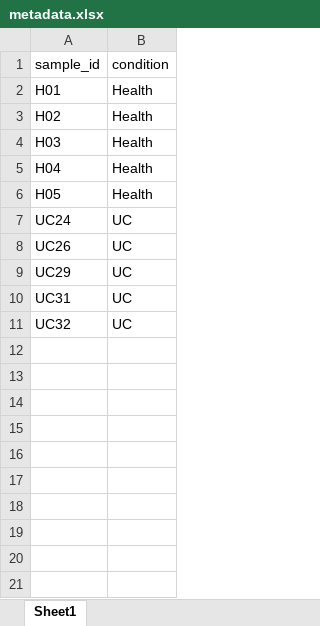
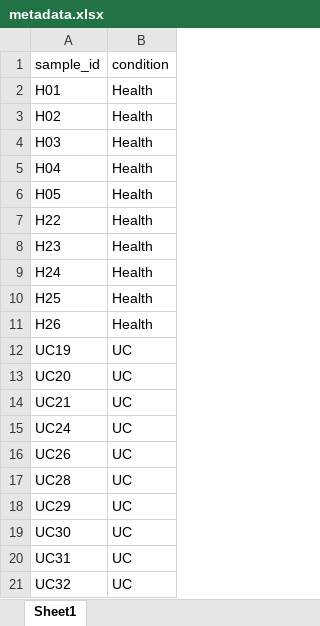
Before and after one commit to deng-lab/vpfpaper, an Excel workbook: data/metadata.xlsx, sheet Sheet1, drawn as a sheet; values as stored, in another font and other column widths than the file's, no borders; the diff names each change by its address in the sheet, - before the commit and + after, or states it on an @@ line.

```diff
--- a/data/metadata.xlsx (sheet Sheet1)
+++ b/data/metadata.xlsx (sheet Sheet1)
+row 7: H22 | Health
+row 8: H23 | Health
+row 9: H24 | Health
+row 10: H25 | Health
+row 11: H26 | Health
+row 12: UC19 | UC
+row 13: UC20 | UC
+row 14: UC21 | UC
+row 17: UC28 | UC
+row 19: UC30 | UC
```
Also changed, not shown: 1 other file.
